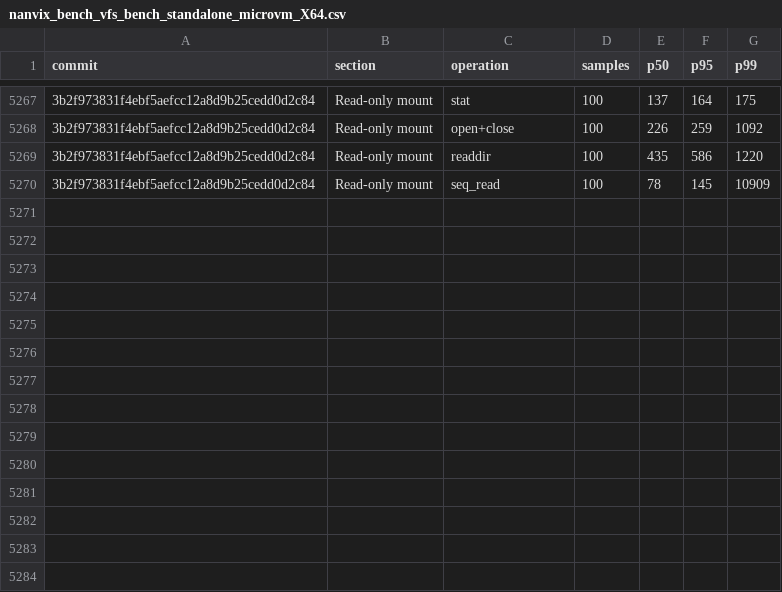
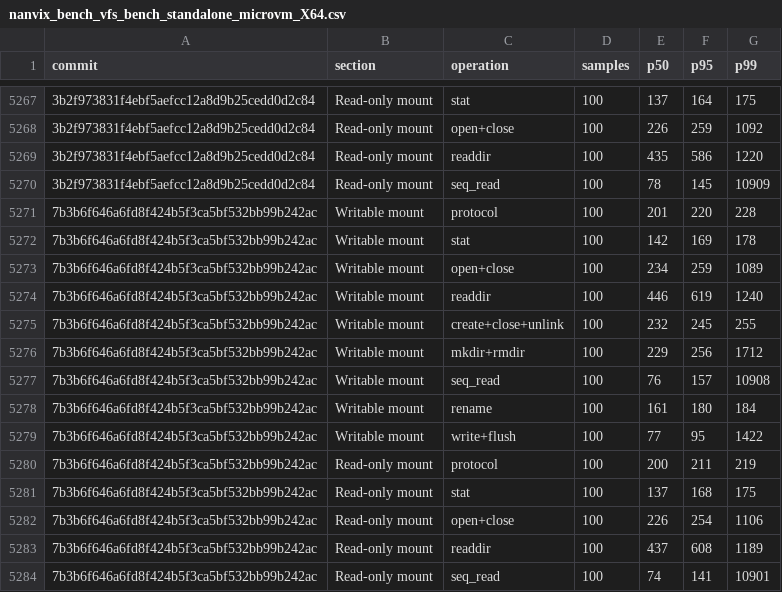
Before and after one commit to nanvix/nanvix, a CSV file: www/bench/data/linux-baremetal/nanvix_bench_vfs_bench_standalone_microvm_X64.csv, drawn as a sheet; only a part is shown, gaps mark what is left out; the diff names each change by its address in the sheet, - before the commit and + after, or states it on an @@ line.

```diff
--- a/www/bench/data/linux-baremetal/nanvix_bench_vfs_bench_standalone_microvm_X64.csv
+++ b/www/bench/data/linux-baremetal/nanvix_bench_vfs_bench_standalone_microvm_X64.csv
+row 5271: 7b3b6f646a6fd8f424b5f3ca5bf532bb99b242ac | Writable mount | protocol | 100 | 201 | 220 | 228
+row 5272: 7b3b6f646a6fd8f424b5f3ca5bf532bb99b242ac | Writable mount | stat | 100 | 142 | 169 | 178
+row 5273: 7b3b6f646a6fd8f424b5f3ca5bf532bb99b242ac | Writable mount | open+close | 100 | 234 | 259 | 1089
+row 5274: 7b3b6f646a6fd8f424b5f3ca5bf532bb99b242ac | Writable mount | readdir | 100 | 446 | 619 | 1240
+row 5275: 7b3b6f646a6fd8f424b5f3ca5bf532bb99b242ac | Writable mount | create+close+unlink | 100 | 232 | 245 | 255
+row 5276: 7b3b6f646a6fd8f424b5f3ca5bf532bb99b242ac | Writable mount | mkdir+rmdir | 100 | 229 | 256 | 1712
+row 5277: 7b3b6f646a6fd8f424b5f3ca5bf532bb99b242ac | Writable mount | seq_read | 100 | 76 | 157 | 10908
+row 5278: 7b3b6f646a6fd8f424b5f3ca5bf532bb99b242ac | Writable mount | rename | 100 | 161 | 180 | 184
+row 5279: 7b3b6f646a6fd8f424b5f3ca5bf532bb99b242ac | Writable mount | write+flush | 100 | 77 | 95 | 1422
+row 5280: 7b3b6f646a6fd8f424b5f3ca5bf532bb99b242ac | Read-only mount | protocol | 100 | 200 | 211 | 219
+row 5281: 7b3b6f646a6fd8f424b5f3ca5bf532bb99b242ac | Read-only mount | stat | 100 | 137 | 168 | 175
+row 5282: 7b3b6f646a6fd8f424b5f3ca5bf532bb99b242ac | Read-only mount | open+close | 100 | 226 | 254 | 1106
+row 5283: 7b3b6f646a6fd8f424b5f3ca5bf532bb99b242ac | Read-only mount | readdir | 100 | 437 | 608 | 1189
+row 5284: 7b3b6f646a6fd8f424b5f3ca5bf532bb99b242ac | Read-only mount | seq_read | 100 | 74 | 141 | 10901
```
Also changed, not shown: www/bench/data/linux-baremetal/nanvix_bench_snapshot_restore_standalone_microvm_X64.csv, www/bench/data/linux-baremetal/nanvix_bench_syscall_bench_standalone_microvm_X64.csv, 6 other files.
